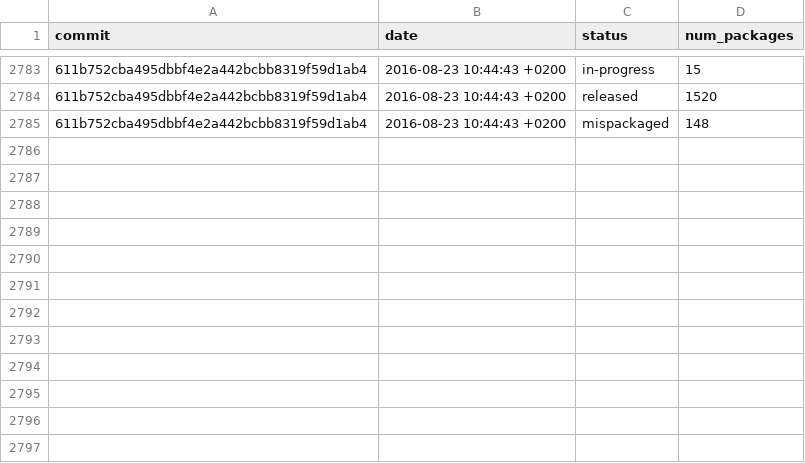
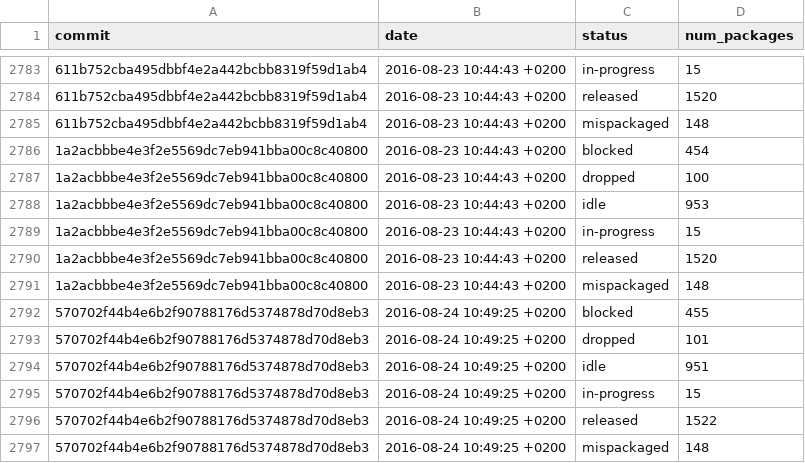
Before and after one commit to fedora-python/portingdb, a CSV file: data/history.csv, drawn as a sheet; only a part is shown, gaps mark what is left out; the diff names each change by its address in the sheet, - before the commit and + after, or states it on an @@ line.

Commit message:
Update Fedora data

```diff
--- a/data/history.csv
+++ b/data/history.csv
+row 2786: 1a2acbbbe4e3f2e5569dc7eb941bba00c8c40800 | 2016-08-23 10:44:43 +0200 | blocked | 454
+row 2787: 1a2acbbbe4e3f2e5569dc7eb941bba00c8c40800 | 2016-08-23 10:44:43 +0200 | dropped | 100
+row 2788: 1a2acbbbe4e3f2e5569dc7eb941bba00c8c40800 | 2016-08-23 10:44:43 +0200 | idle | 953
+row 2789: 1a2acbbbe4e3f2e5569dc7eb941bba00c8c40800 | 2016-08-23 10:44:43 +0200 | in-progress | 15
+row 2790: 1a2acbbbe4e3f2e5569dc7eb941bba00c8c40800 | 2016-08-23 10:44:43 +0200 | released | 1520
+row 2791: 1a2acbbbe4e3f2e5569dc7eb941bba00c8c40800 | 2016-08-23 10:44:43 +0200 | mispackaged | 148
+row 2792: 570702f44b4e6b2f90788176d5374878d70d8eb3 | 2016-08-24 10:49:25 +0200 | blocked | 455
+row 2793: 570702f44b4e6b2f90788176d5374878d70d8eb3 | 2016-08-24 10:49:25 +0200 | dropped | 101
+row 2794: 570702f44b4e6b2f90788176d5374878d70d8eb3 | 2016-08-24 10:49:25 +0200 | idle | 951
+row 2795: 570702f44b4e6b2f90788176d5374878d70d8eb3 | 2016-08-24 10:49:25 +0200 | in-progress | 15
+row 2796: 570702f44b4e6b2f90788176d5374878d70d8eb3 | 2016-08-24 10:49:25 +0200 | released | 1522
+row 2797: 570702f44b4e6b2f90788176d5374878d70d8eb3 | 2016-08-24 10:49:25 +0200 | mispackaged | 148
```
Also changed, not shown: 1 other file.
